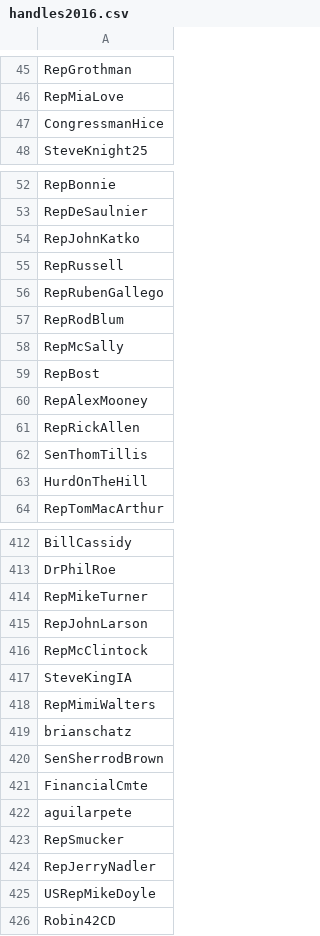
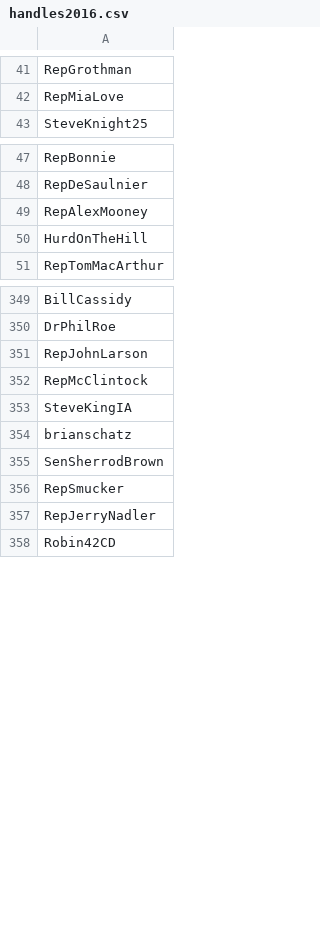
Before and after one commit to NShah19/NeuralBill, a CSV file: handles2016.csv, drawn as a sheet; only a part is shown, gaps mark what is left out; the diff covers the shown part only.

```diff
--- a/handles2016.csv
+++ b/handles2016.csv
@@ -46,3 +42,2 @@ RepGrothman,
 RepMiaLove,
-CongressmanHice,
 SteveKnight25,
@@ -53,11 +48,3 @@ RepBonnie,
 RepDeSaulnier,
-RepJohnKatko,
-RepRussell,
-RepRubenGallego,
-RepRodBlum,
-RepMcSally,
-RepBost,
 RepAlexMooney,
-RepRickAllen,
-SenThomTillis,
 HurdOnTheHill,
@@ -413,3 +350,2 @@ BillCassidy,
 DrPhilRoe,
-RepMikeTurner,
 RepJohnLarson,
@@ -417,10 +353,6 @@ RepMcClintock,
 SteveKingIA,
-RepMimiWalters,
 brianschatz,
 SenSherrodBrown,
-FinancialCmte,
-aguilarpete,
 RepSmucker,
 RepJerryNadler,
-USRepMikeDoyle,
 Robin42CD,
```
Also changed, not shown: 69 removed rows elsewhere in this file, 1 other file.
